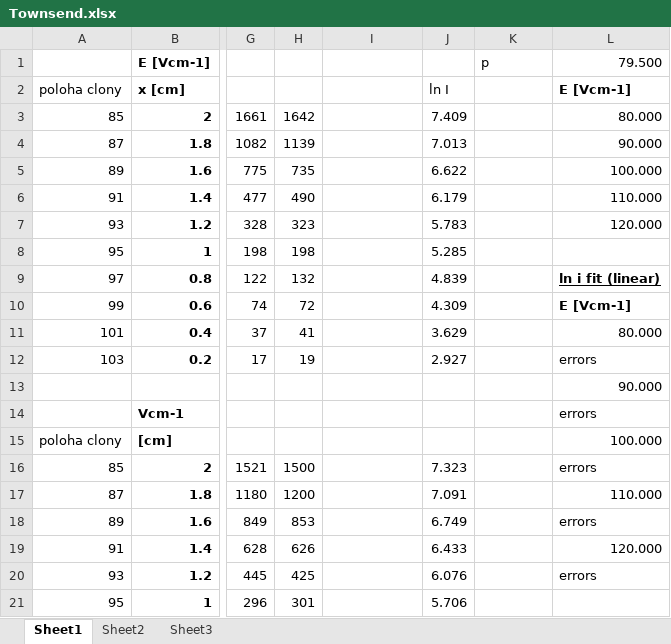
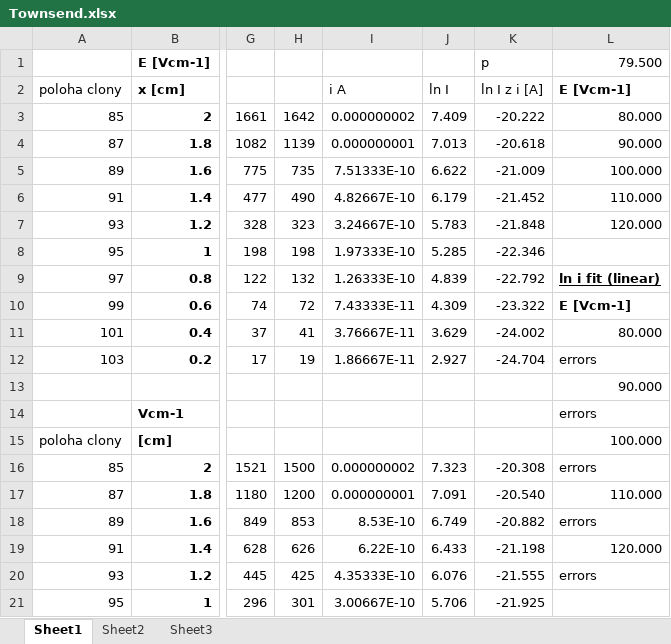
Before and after one commit to Raay473667/PraktikaPlazma, an Excel workbook: 01_Townsend/data/Townsend.xlsx, sheet Sheet1, drawn as a sheet; only a part is shown, gaps mark what is left out; values as stored, in another font and other column widths than the file's, no borders; the diff covers the shown part only; the diff names each change by its address in the sheet, - before the commit and + after, or states it on an @@ line.

```diff
--- a/01_Townsend/data/Townsend.xlsx (sheet Sheet1)
+++ b/01_Townsend/data/Townsend.xlsx (sheet Sheet1)
-I2: (empty)
+I2: i A
-K2: (empty)
+K2: ln I z i [A]
-I3 (i A): (empty)
+I3 (i A): 0.000000002
-K3 (ln I z i [A]): (empty)
+K3 (ln I z i [A]): -20.222
-I4 (i A): (empty)
+I4 (i A): 0.000000001
-K4 (ln I z i [A]): (empty)
+K4 (ln I z i [A]): -20.618
-I5 (i A): (empty)
+I5 (i A): 7.51333E-10
-K5 (ln I z i [A]): (empty)
+K5 (ln I z i [A]): -21.009
-I6 (i A): (empty)
+I6 (i A): 4.82667E-10
-K6 (ln I z i [A]): (empty)
+K6 (ln I z i [A]): -21.452
-I7 (i A): (empty)
+I7 (i A): 3.24667E-10
-K7 (ln I z i [A]): (empty)
+K7 (ln I z i [A]): -21.848
-I8 (i A): (empty)
+I8 (i A): 1.97333E-10
-K8 (ln I z i [A]): (empty)
+K8 (ln I z i [A]): -22.346
-I9 (i A): (empty)
+I9 (i A): 1.26333E-10
-K9 (ln I z i [A]): (empty)
+K9 (ln I z i [A]): -22.792
-I10 (i A): (empty)
+I10 (i A): 7.43333E-11
-K10 (ln I z i [A]): (empty)
+K10 (ln I z i [A]): -23.322
-I11 (i A): (empty)
+I11 (i A): 3.76667E-11
-K11 (ln I z i [A]): (empty)
+K11 (ln I z i [A]): -24.002
-I12 (i A): (empty)
+I12 (i A): 1.86667E-11
-K12 (ln I z i [A]): (empty)
+K12 (ln I z i [A]): -24.704
-I16 (i A): (empty)
+I16 (i A): 0.000000002
-K16 (ln I z i [A]): (empty)
+K16 (ln I z i [A]): -20.308
-I17 (i A): (empty)
+I17 (i A): 0.000000001
-K17 (ln I z i [A]): (empty)
+K17 (ln I z i [A]): -20.540
-I18 (i A): (empty)
+I18 (i A): 8.53E-10
-K18 (ln I z i [A]): (empty)
+K18 (ln I z i [A]): -20.882
-I19 (i A): (empty)
+I19 (i A): 6.22E-10
-K19 (ln I z i [A]): (empty)
+K19 (ln I z i [A]): -21.198
-I20 (i A): (empty)
+I20 (i A): 4.35333E-10
-K20 (ln I z i [A]): (empty)
+K20 (ln I z i [A]): -21.555
-I21 (i A): (empty)
+I21 (i A): 3.00667E-10
-K21 (ln I z i [A]): (empty)
+K21 (ln I z i [A]): -21.925
```
Also changed, not shown: 1 added row, 1 removed row, 175 edited cells and merged cells elsewhere in this sheet, 8 other files.
